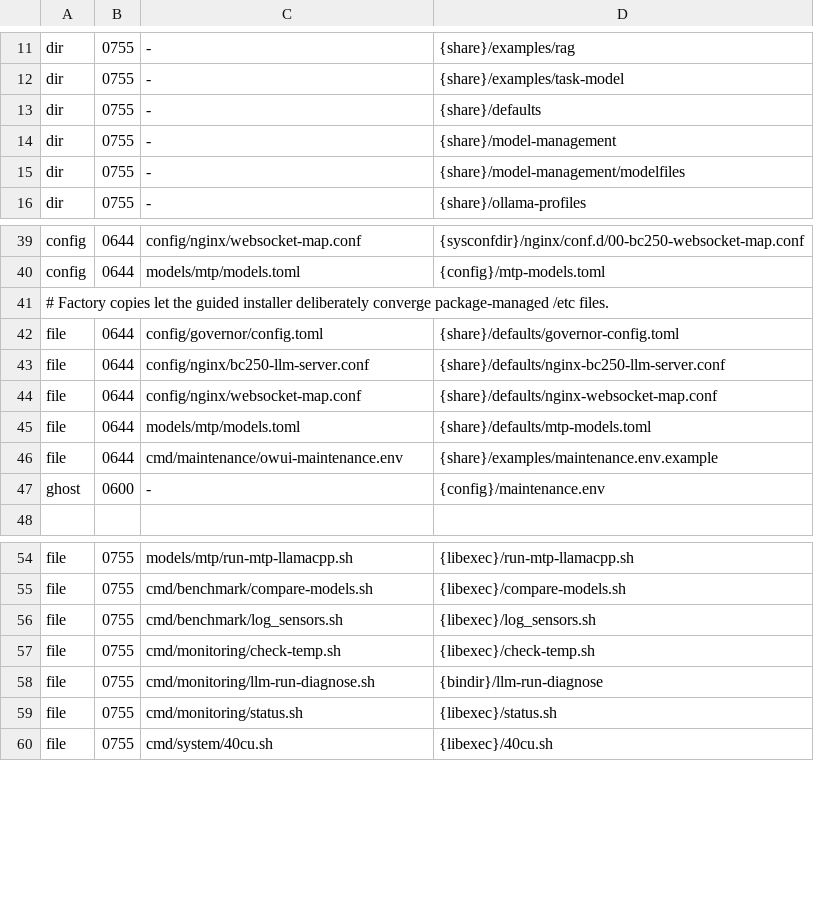
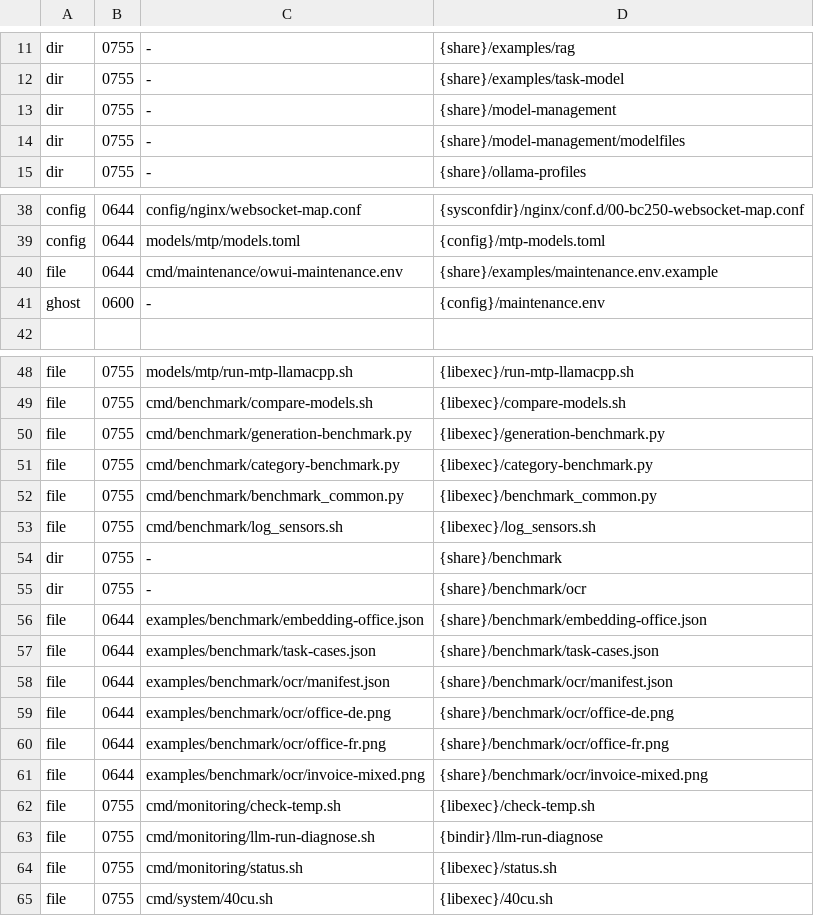
Before and after one commit to Kieni1/amd-bc-250-llm, a TSV file: packaging/install-manifest.tsv, drawn as a sheet; only a part is shown, gaps mark what is left out.

Commit message:
improved benchmarking

```diff
--- a/packaging/install-manifest.tsv
+++ b/packaging/install-manifest.tsv
@@ -12,3 +12,2 @@ dir	0755	-	{share}/examples/rag
 dir	0755	-	{share}/examples/task-model
-dir	0755	-	{share}/defaults
 dir	0755	-	{share}/model-management
@@ -40,7 +39,2 @@ config	0644	config/nginx/websocket-map.conf	{sysconfdir}/nginx/conf.d/00-bc250-w
 config	0644	models/mtp/models.toml	{config}/mtp-models.toml
-# Factory copies let the guided installer deliberately converge package-managed /etc files.
-file	0644	config/governor/config.toml	{share}/defaults/governor-config.toml
-file	0644	config/nginx/bc250-llm-server.conf	{share}/defaults/nginx-bc250-llm-server.conf
-file	0644	config/nginx/websocket-map.conf	{share}/defaults/nginx-websocket-map.conf
-file	0644	models/mtp/models.toml	{share}/defaults/mtp-models.toml
 file	0644	cmd/maintenance/owui-maintenance.env	{share}/examples/maintenance.env.example
@@ -55,3 +49,14 @@ file	0755	models/mtp/run-mtp-llamacpp.sh	{libexec}/run-mtp-llamacpp.sh
 file	0755	cmd/benchmark/compare-models.sh	{libexec}/compare-models.sh
+file	0755	cmd/benchmark/generation-benchmark.py	{libexec}/generation-benchmark.py
+file	0755	cmd/benchmark/category-benchmark.py	{libexec}/category-benchmark.py
+file	0755	cmd/benchmark/benchmark_common.py	{libexec}/benchmark_common.py
 file	0755	cmd/benchmark/log_sensors.sh	{libexec}/log_sensors.sh
+dir	0755	-	{share}/benchmark
+dir	0755	-	{share}/benchmark/ocr
+file	0644	examples/benchmark/embedding-office.json	{share}/benchmark/embedding-office.json
+file	0644	examples/benchmark/task-cases.json	{share}/benchmark/task-cases.json
+file	0644	examples/benchmark/ocr/manifest.json	{share}/benchmark/ocr/manifest.json
+file	0644	examples/benchmark/ocr/office-de.png	{share}/benchmark/ocr/office-de.png
+file	0644	examples/benchmark/ocr/office-fr.png	{share}/benchmark/ocr/office-fr.png
+file	0644	examples/benchmark/ocr/invoice-mixed.png	{share}/benchmark/ocr/invoice-mixed.png
 file	0755	cmd/monitoring/check-temp.sh	{libexec}/check-temp.sh
```
Also changed, not shown: 39 other files.
